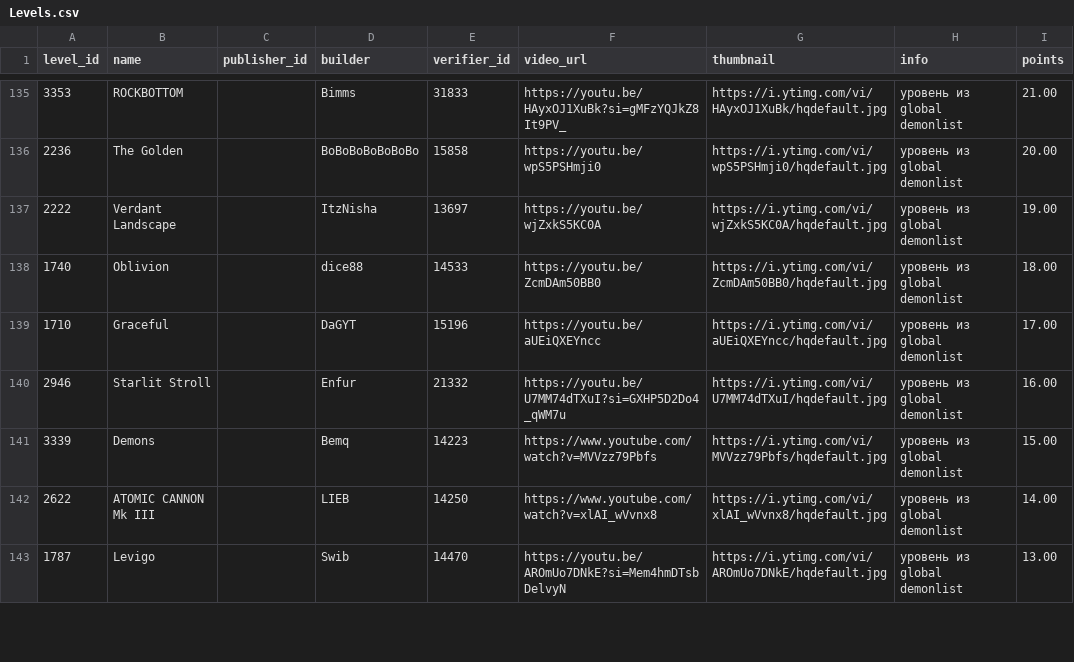
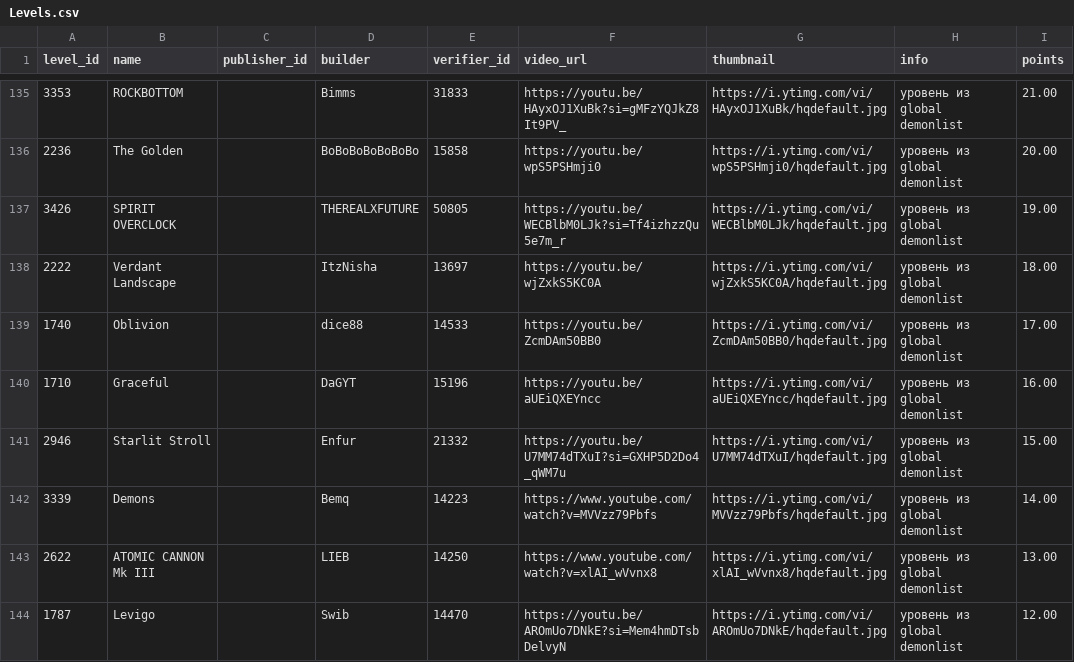
Before and after one commit to hertzzzzzz/h-cr, a CSV file: Levels.csv, drawn as a sheet; only a part is shown, gaps mark what is left out; the diff covers the shown part only.

```diff
--- a/Levels.csv
+++ b/Levels.csv
@@ -136,8 +136,9 @@
 2236,The Golden,,BoBoBoBoBoBoBo,15858,https://youtu.be/wpS5PSHmji0,https://i.ytimg.com/vi/wpS5PSHmji0/hqdefault.jpg,уровень из global demonlist,20.00
-2222,Verdant Landscape,,ItzNisha,13697,https://youtu.be/wjZxkS5KC0A,https://i.ytimg.com/vi/wjZxkS5KC0A/hqdefault.jpg,уровень из global demonlist,19.00
-1740,Oblivion,,dice88,14533,https://youtu.be/ZcmDAm50BB0,https://i.ytimg.com/vi/ZcmDAm50BB0/hqdefault.jpg,уровень из global demonlist,18.00
-1710,Graceful,,DaGYT,15196,https://youtu.be/aUEiQXEYncc,https://i.ytimg.com/vi/aUEiQXEYncc/hqdefault.jpg,уровень из global demonlist,17.00
-2946,Starlit Stroll,,Enfur,21332,https://youtu.be/U7MM74dTXuI?si=GXHP5D2Do4_qWM7u,https://i.ytimg.com/vi/U7MM74dTXuI/hqdefault.jpg,уровень из global demonlist,16.00
-3339,Demons,,Bemq,14223,https://www.youtube.com/watch?v=MVVzz79Pbfs,https://i.ytimg.com/vi/MVVzz79Pbfs/hqdefault.jpg,уровень из global demonlist,15.00
-2622,ATOMIC CANNON Mk III,,LIEB,14250,https://www.youtube.com/watch?v=xlAI_wVvnx8,https://i.ytimg.com/vi/xlAI_wVvnx8/hqdefault.jpg,уровень из global demonlist,14.00
-1787,Levigo,,Swib,14470,https://youtu.be/AROmUo7DNkE?si=Mem4hmDTsbDelvyN,https://i.ytimg.com/vi/AROmUo7DNkE/hqdefault.jpg,уровень из global demonlist,13.00
+3426,SPIRIT OVERCLOCK,,THEREALXFUTURE,50805,https://youtu.be/WECBlbM0LJk?si=Tf4izhzzQu5e7m_r,https://i.ytimg.com/vi/WECBlbM0LJk/hqdefault.jpg,уровень из global demonlist,19.00
+2222,Verdant Landscape,,ItzNisha,13697,https://youtu.be/wjZxkS5KC0A,https://i.ytimg.com/vi/wjZxkS5KC0A/hqdefault.jpg,уровень из global demonlist,18.00
+1740,Oblivion,,dice88,14533,https://youtu.be/ZcmDAm50BB0,https://i.ytimg.com/vi/ZcmDAm50BB0/hqdefault.jpg,уровень из global demonlist,17.00
+1710,Graceful,,DaGYT,15196,https://youtu.be/aUEiQXEYncc,https://i.ytimg.com/vi/aUEiQXEYncc/hqdefault.jpg,уровень из global demonlist,16.00
+2946,Starlit Stroll,,Enfur,21332,https://youtu.be/U7MM74dTXuI?si=GXHP5D2Do4_qWM7u,https://i.ytimg.com/vi/U7MM74dTXuI/hqdefault.jpg,уровень из global demonlist,15.00
+3339,Demons,,Bemq,14223,https://www.youtube.com/watch?v=MVVzz79Pbfs,https://i.ytimg.com/vi/MVVzz79Pbfs/hqdefault.jpg,уровень из global demonlist,14.00
+2622,ATOMIC CANNON Mk III,,LIEB,14250,https://www.youtube.com/watch?v=xlAI_wVvnx8,https://i.ytimg.com/vi/xlAI_wVvnx8/hqdefault.jpg,уровень из global demonlist,13.00
+1787,Levigo,,Swib,14470,https://youtu.be/AROmUo7DNkE?si=Mem4hmDTsbDelvyN,https://i.ytimg.com/vi/AROmUo7DNkE/hqdefault.jpg,уровень из global demonlist,12.00
```
Also changed, not shown: 63 edited cells elsewhere in this file, Players.csv, Records.csv.
